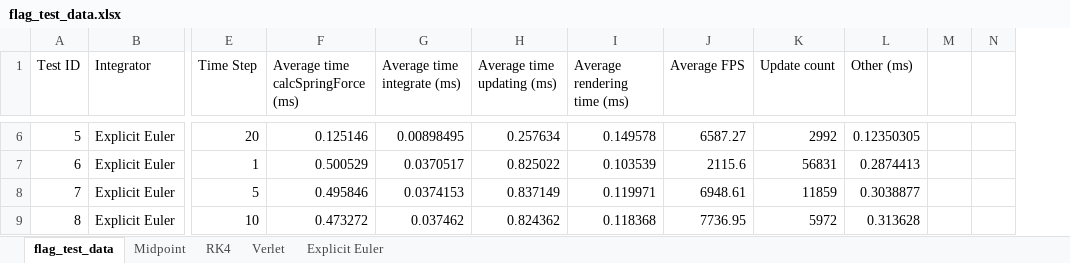
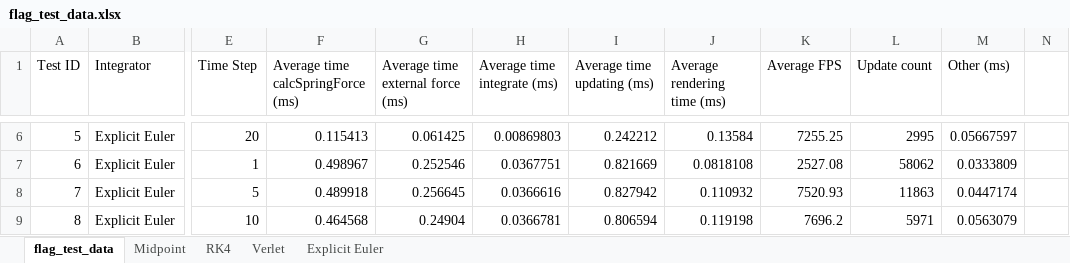
Before and after one commit to Philpo/Dissertation, an Excel workbook: Dissertation_main/Dissertation_main/flag_test_data.xlsx, sheet flag_test_data, drawn as a sheet; only a part is shown, gaps mark what is left out; values as stored, in another font and other column widths than the file's, no borders; charts and pictures not drawn; removed rows and columns are numbered as before the commit, all else as after; the diff covers the shown part only; the diff names each change by its address in the sheet, - before the commit and + after, or states it on an @@ line.

```diff
--- a/Dissertation_main/Dissertation_main/flag_test_data.xlsx (sheet flag_test_data)
+++ b/Dissertation_main/Dissertation_main/flag_test_data.xlsx (sheet flag_test_data)
+column G (Average time external force (ms)), rows 6-9: 0.061425 | 0.252546 | 0.256645 | 0.24904
-column M, empty
-F6: 0.125146
+F6: 0.115413
-H6 (Average time integrate (ms)): 0.00898495
+H6 (Average time integrate (ms)): 0.00869803
-I6 (Average time updating (ms)): 0.257634
+I6 (Average time updating (ms)): 0.242212
-J6 (Average rendering time (ms)): 0.149578
+J6 (Average rendering time (ms)): 0.13584
-K6 (Average FPS): 6587.27
+K6 (Average FPS): 7255.25
-L6 (Update count): 2992
+L6 (Update count): 2995
-M6 (Other (ms)): 0.12350305
+M6 (Other (ms)): 0.05667597
-F7: 0.500529
+F7: 0.498967
-H7 (Average time integrate (ms)): 0.0370517
+H7 (Average time integrate (ms)): 0.0367751
-I7 (Average time updating (ms)): 0.825022
+I7 (Average time updating (ms)): 0.821669
-J7 (Average rendering time (ms)): 0.103539
+J7 (Average rendering time (ms)): 0.0818108
-K7 (Average FPS): 2115.6
+K7 (Average FPS): 2527.08
-L7 (Update count): 56831
+L7 (Update count): 58062
-M7 (Other (ms)): 0.2874413
+M7 (Other (ms)): 0.0333809
-F8: 0.495846
+F8: 0.489918
-H8 (Average time integrate (ms)): 0.0374153
+H8 (Average time integrate (ms)): 0.0366616
-I8 (Average time updating (ms)): 0.837149
+I8 (Average time updating (ms)): 0.827942
-J8 (Average rendering time (ms)): 0.119971
+J8 (Average rendering time (ms)): 0.110932
-K8 (Average FPS): 6948.61
+K8 (Average FPS): 7520.93
-L8 (Update count): 11859
+L8 (Update count): 11863
-M8 (Other (ms)): 0.3038877
+M8 (Other (ms)): 0.0447174
-F9: 0.473272
+F9: 0.464568
-H9 (Average time integrate (ms)): 0.037462
+H9 (Average time integrate (ms)): 0.0366781
-I9 (Average time updating (ms)): 0.824362
+I9 (Average time updating (ms)): 0.806594
-J9 (Average rendering time (ms)): 0.118368
+J9 (Average rendering time (ms)): 0.119198
-K9 (Average FPS): 7736.95
+K9 (Average FPS): 7696.2
-L9 (Update count): 5972
+L9 (Update count): 5971
-M9 (Other (ms)): 0.313628
+M9 (Other (ms)): 0.0563079
```
Also changed, not shown: 808 edited cells elsewhere in this sheet, charts or pictures, Dissertation_main/Dissertation_main/sheet_test_data.xlsx, 3 other files.
